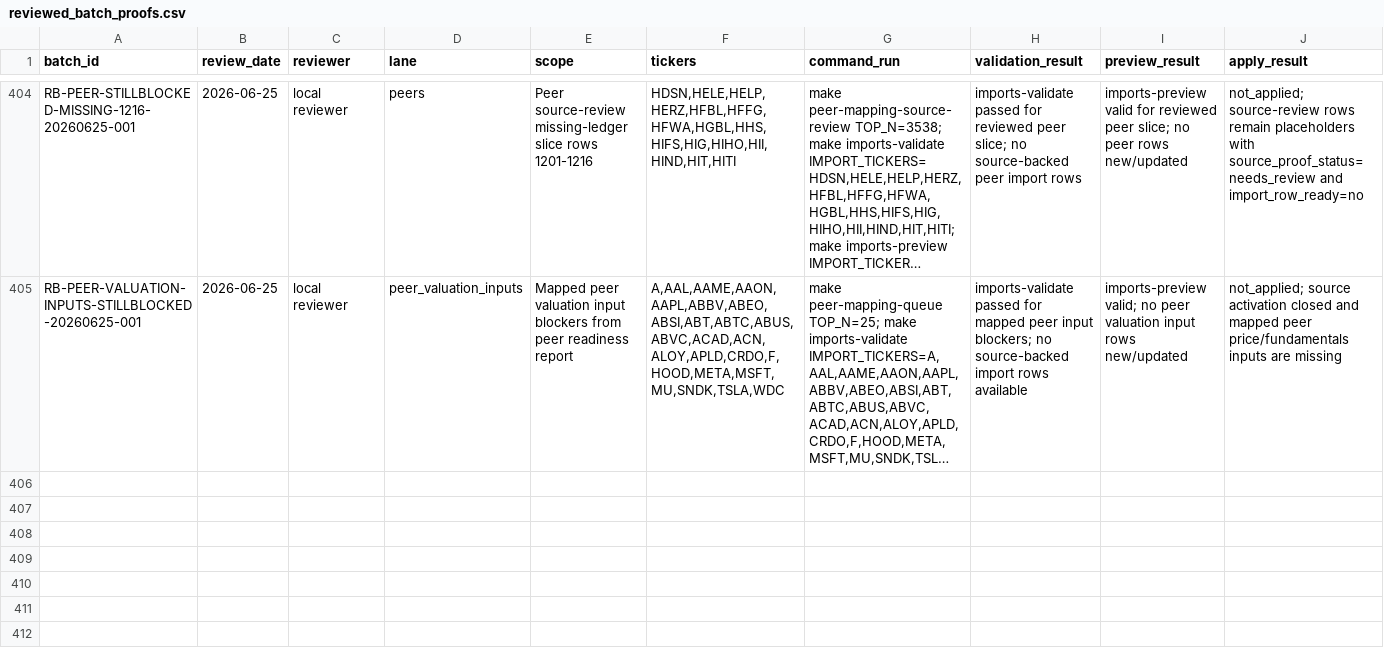
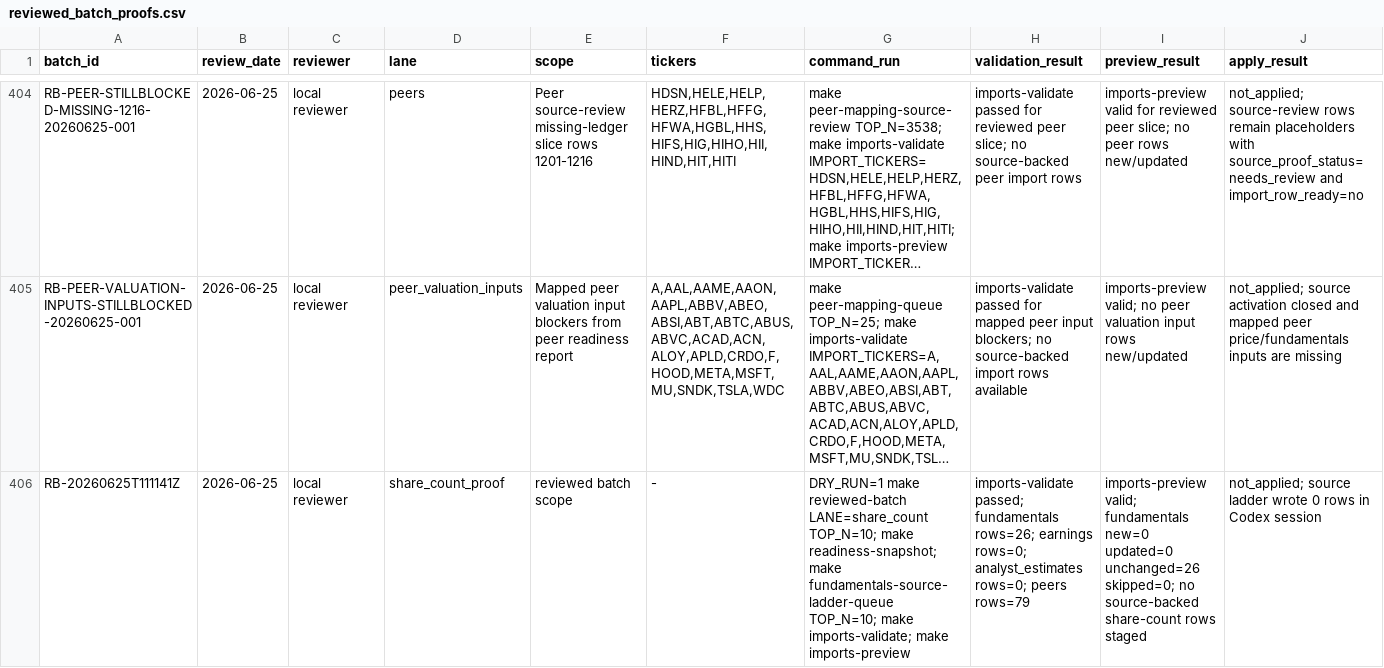
Before and after one commit to YuzeJ21/Stock-Analysis, a CSV file: data/reviewed_batch_proofs.csv, drawn as a sheet; only a part is shown, gaps mark what is left out; long unchanged cells end in …; rows hold the shown columns only; the diff names each change by its address in the sheet, - before the commit and + after, or states it on an @@ line.

Commit message:
Record share-count source ladder blocker

```diff
--- a/data/reviewed_batch_proofs.csv
+++ b/data/reviewed_batch_proofs.csv
+row 406: RB-20260625T111141Z | 2026-06-25 | local reviewer | share_count_proof | reviewed batch scope | - | DRY_RUN=1 make reviewed-batch LANE=share_count TOP_N=10; make readiness-snapshot; make fundamentals-source-ladder-queue TOP_N=10; make imports-validate; make imports-preview | imports-validate passed; fundamentals rows=26; earnings rows=0; analyst_estimates rows=0; peers rows=79 | imports-preview valid; fundamentals new=0 updated=0 unchanged=26 skipped=0; no source-backed share-count rows staged | not_applied; source ladder wrote 0 rows in Codex session
```
